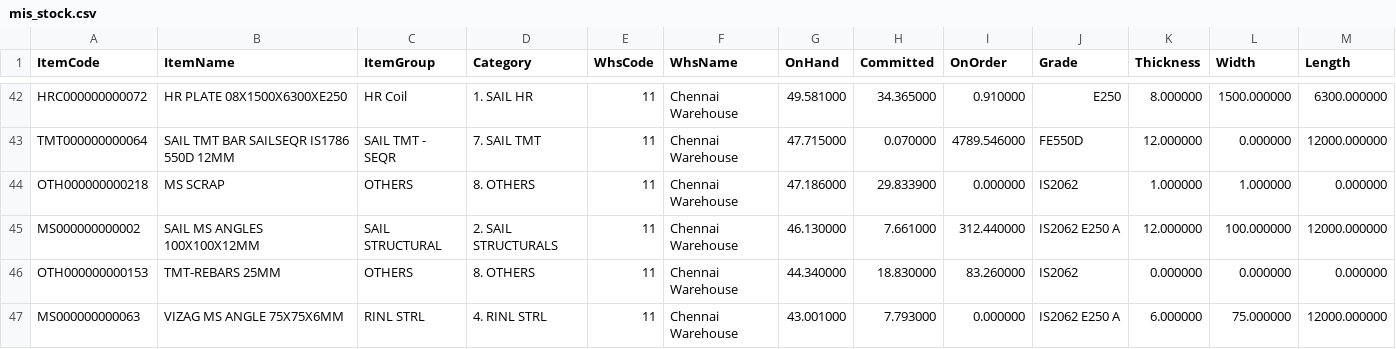
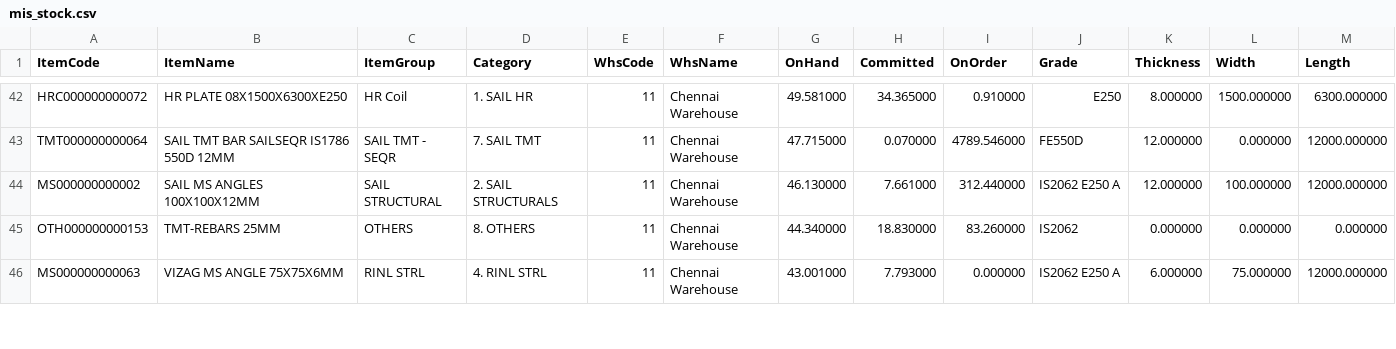
Before and after one commit to BSC23609/bsc-stock-data, a CSV file: mis_stock.csv, drawn as a sheet; only a part is shown, gaps mark what is left out; removed rows and columns are numbered as before the commit, all else as after; the diff covers the shown part only; the diff names each change by its address in the sheet, - before the commit and + after, or states it on an @@ line.

Commit message:
stock refresh 2026-09-23 16:00

```diff
--- a/mis_stock.csv
+++ b/mis_stock.csv
-row 44: OTH000000000218 | MS SCRAP | OTHERS | 8. OTHERS | 11 | Chennai Warehouse | 47.186000 | 29.833900 | 0.000000 | IS2062 | 1.000000 | 1.000000 | 0.000000
```
Also changed, not shown: 3 added rows, 1 removed row, 2 moved rows and 3 edited cells elsewhere in this file, plates.csv, 2 other files.
